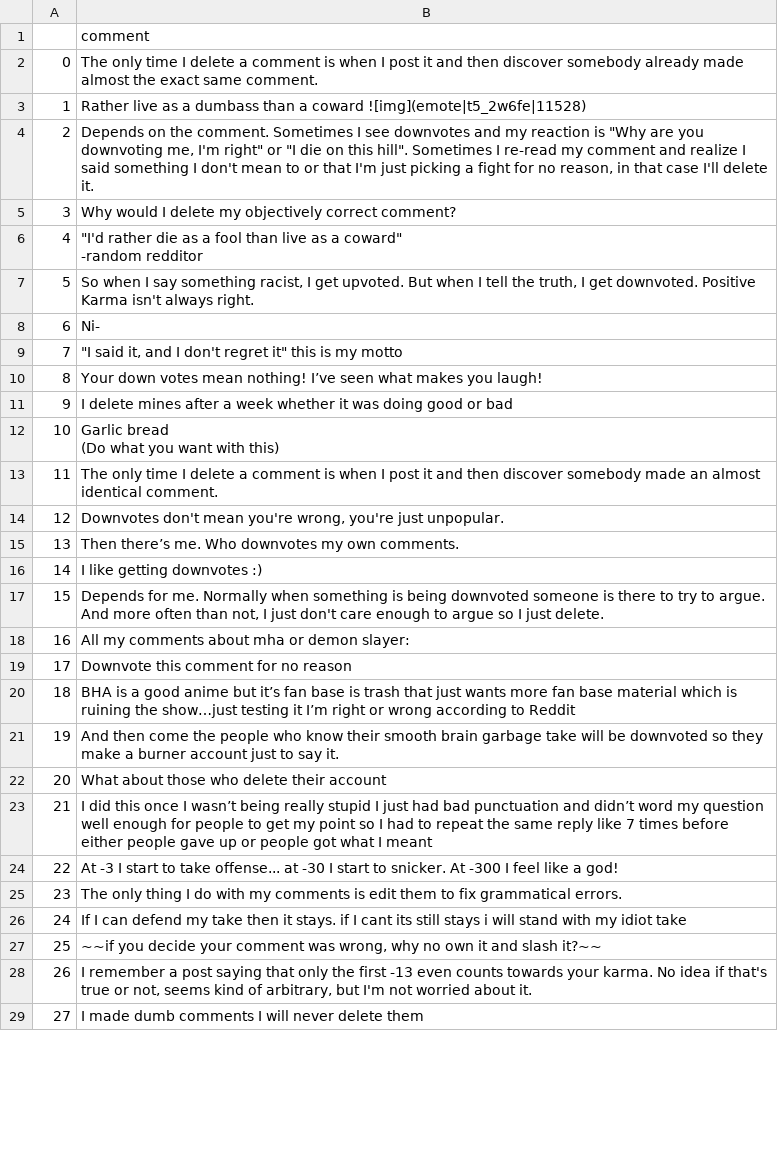
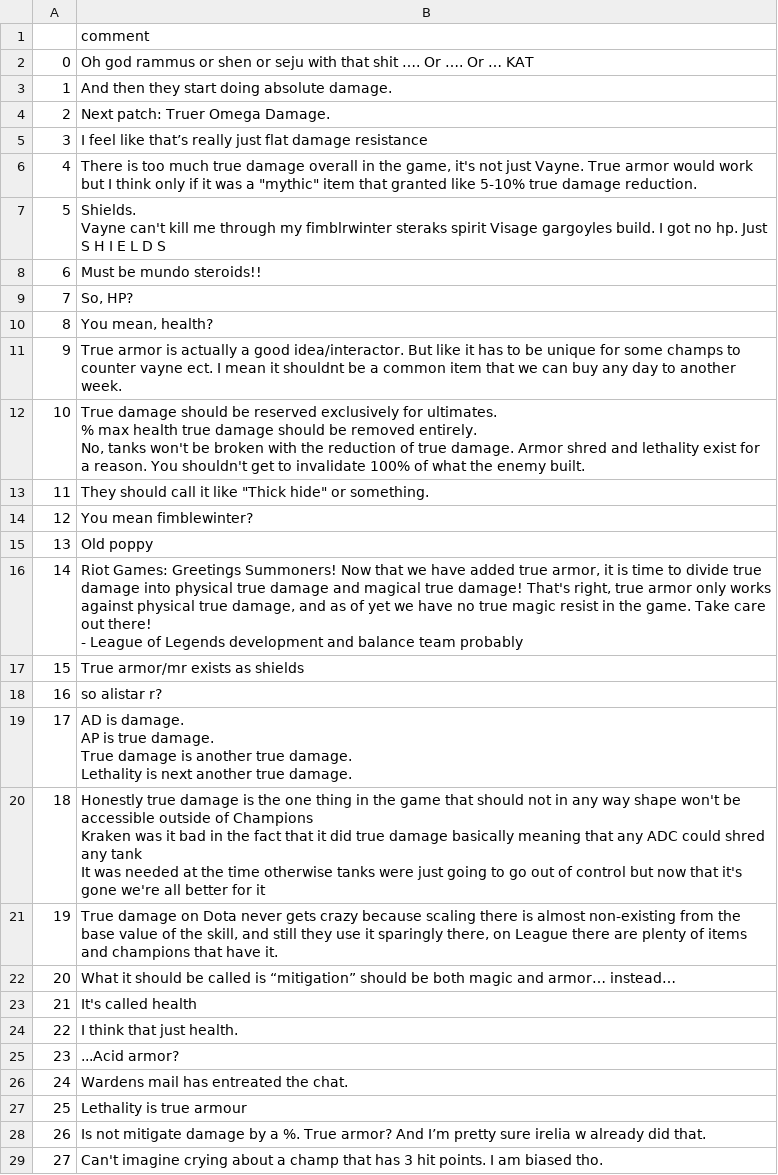
Before and after one commit to rayleishen/reddit-analysis, a CSV file: comments.csv, drawn as a sheet; only a part is shown; the diff covers the shown part only.

```diff
--- a/comments.csv
+++ b/comments.csv
@@ -1,32 +1,45 @@
 ,comment
-0,The only time I delete a comment is when I post it and then discover somebody already made almost the exact same comment.
-1,Rather live as a dumbass than a coward ![img](emote|t5_2w6fe|11528)
-2,"Depends on the comment. Sometimes I see downvotes and my reaction is ""Why are you downvoting me, I'm right"" or ""I die on this hill"". Sometimes I re-read my comment and realize I said something I don't mean to or that I'm just picking a fight for no reason, in that case I'll delete it."
-3,Why would I delete my objectively correct comment?
-4,"""I'd rather die as a fool than live as a coward""
--random redditor"
-5,"So when I say something racist, I get upvoted. But when I tell the truth, I get downvoted. Positive Karma isn't always right."
-6,Ni-
-7,"""I said it, and I don't regret it"" this is my motto"
-8,Your down votes mean nothing!  I’ve seen what makes you laugh!
-9,I delete mines after a week whether it was doing good or bad
-10,"Garlic bread
-
-(Do what you want with this)"
-11,The only time I delete a comment is when I post it and then discover somebody made an almost identical comment.
-12,"Downvotes don't mean you're wrong, you're just unpopular."
-13,Then there’s me. Who downvotes my own comments.
-14,I like getting downvotes :)
-15,"Depends for me.  Normally when something is being downvoted someone is there to try to argue.  And more often than not, I just don't care enough to argue so I just delete."
-16,All my comments about mha or demon slayer:
-17,Downvote this comment for no reason
-18,BHA is a good anime but it’s fan base is trash that just wants more fan base material which is ruining the show…just testing it I’m right or wrong according to Reddit
-19,And then come the people who know their smooth brain garbage take will be downvoted so they make a burner account just to say it.
-20,What about those who delete their account
-21,I did this once I wasn’t being really stupid I just had bad punctuation and didn’t word my question well enough for people to get my point so I had to repeat the same reply like 7 times before either people gave up or people got what I meant
-22,At -3 I start to take offense... at -30 I start to snicker. At -300 I feel like a god!
-23,The only thing I do with my comments is edit them to fix grammatical errors.
-24,If I can defend my take then it stays. if I cant its still stays i will stand with my idiot take
-25,"~~if you decide your comment was wrong, why no own it and slash it?~~"
-26,"I remember a post saying that only the first -13 even counts towards your karma. No idea if that's true or not, seems kind of arbitrary, but I'm not worried about it."
-27,I made dumb comments I will never delete them
+0,Oh god rammus or shen or seju with that  shit …. Or …. Or … KAT
+1,And then they start doing absolute damage.
+2,Next patch: Truer Omega Damage.
+3,I feel like that’s really just flat damage resistance
+4,"There is too much true damage overall in the game, it's not just Vayne. True armor would work but I think only if it was a ""mythic"" item that granted like 5-10% true damage reduction."
+5,"Shields.
+
+Vayne can't kill me through my fimblrwinter steraks spirit Visage gargoyles build. I got no hp. Just S H I E L D S"
+6,Must be mundo steroids!!
+7,"So, HP?"
+8,"You mean, health?"
+9,True armor is actually a good idea/interactor. But like it has to be unique for some champs to counter vayne ect. I mean it shouldnt be a common item that we can buy any day to another week.
+10,"True damage should be reserved exclusively for ultimates.
+
+% max health true damage should be removed entirely.
+
+No, tanks won't be broken with the reduction of true damage. Armor shred and lethality exist for a reason. You shouldn't get to invalidate 100% of what the enemy built."
+11,"They should call it like ""Thick hide"" or something."
+12,You mean fimblewinter?
+13,Old poppy
+14,"Riot Games: Greetings Summoners! Now that we have added true armor, it is time to divide true damage into physical true damage and magical true damage! That's right, true armor only works against physical true damage, and as of yet we have no true magic resist in the game. Take care out there!
+
+- League of Legends development and balance team probably"
+15,True armor/mr exists as shields
+16,so alistar r?
+17,"AD is damage.
+AP is true damage.
+True damage is another true damage.
+Lethality is next another true damage."
+18,"Honestly true damage is the one thing in the game that should not in any way shape won't be accessible outside of Champions
+
+Kraken was it bad in the fact that it did true damage basically meaning that any ADC could shred any tank
+
+
+It was needed at the time otherwise tanks were just going to go out of control but now that it's gone we're all better for it"
+19,"True damage on Dota never gets crazy because scaling there is almost non-existing from the base value of the skill, and still they use it sparingly there, on League there are plenty of items and champions that have it."
+20,What it should be called is “mitigation” should be both magic and armor… instead…
+21,It's called health
+22,I think that just health.
+23,...Acid armor?
+24,Wardens mail has entreated the chat.
+25,Lethality is true armour
+26,Is not mitigate damage by a %. True armor? And I’m pretty sure irelia w already did that.
+27,Can't imagine crying about a champ that has 3 hit points. I am biased tho.
```
Also changed, not shown: 31 removed rows and 2 edited cells elsewhere in this file, reddit_comments_labels.csv, 6 other files.
